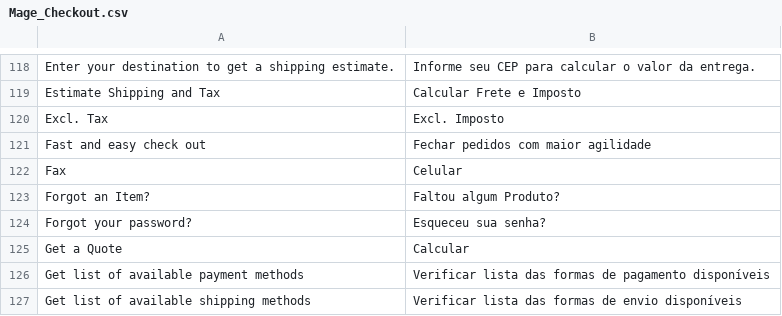
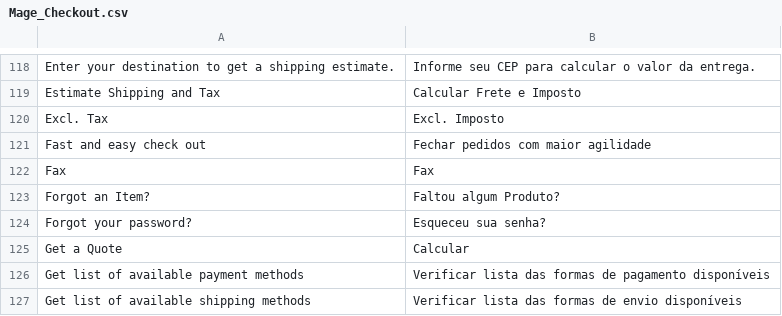
Before and after one commit to edumneves/jfx, a CSV file: app/locale/pt_BR/Mage_Checkout.csv, drawn as a sheet; only a part is shown, gaps mark what is left out.

```diff
--- a/app/locale/pt_BR/Mage_Checkout.csv
+++ b/app/locale/pt_BR/Mage_Checkout.csv
@@ -121,3 +121,3 @@
 "Fast and easy check out","Fechar pedidos com maior agilidade"
-"Fax","Celular"
+"Fax","Fax"
 "Forgot an Item?","Faltou algum Produto?"
```
Also changed, not shown: app/design/frontend/ultimo/default/locale/pt_BR/translate.csv, app/locale/pt_BR/Mage_Persistent.csv.
